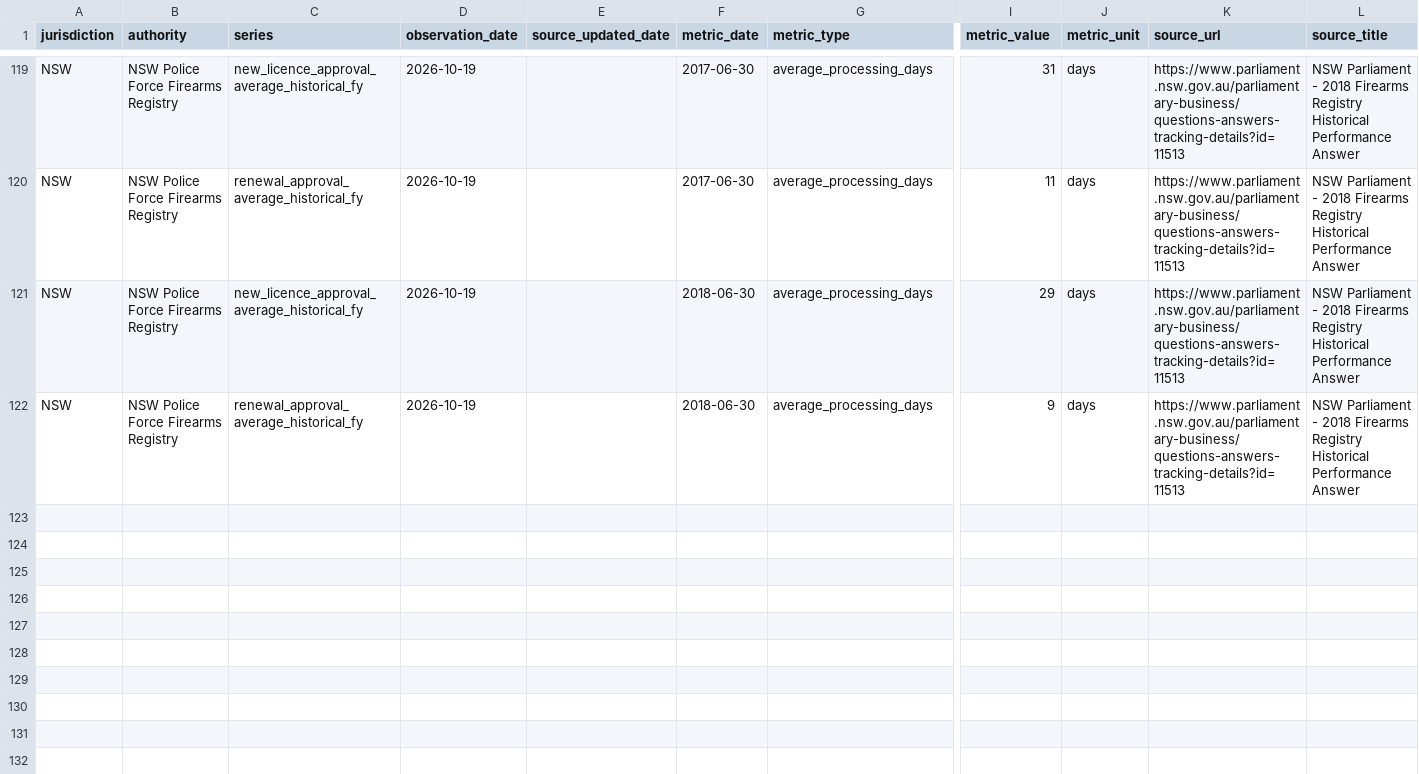
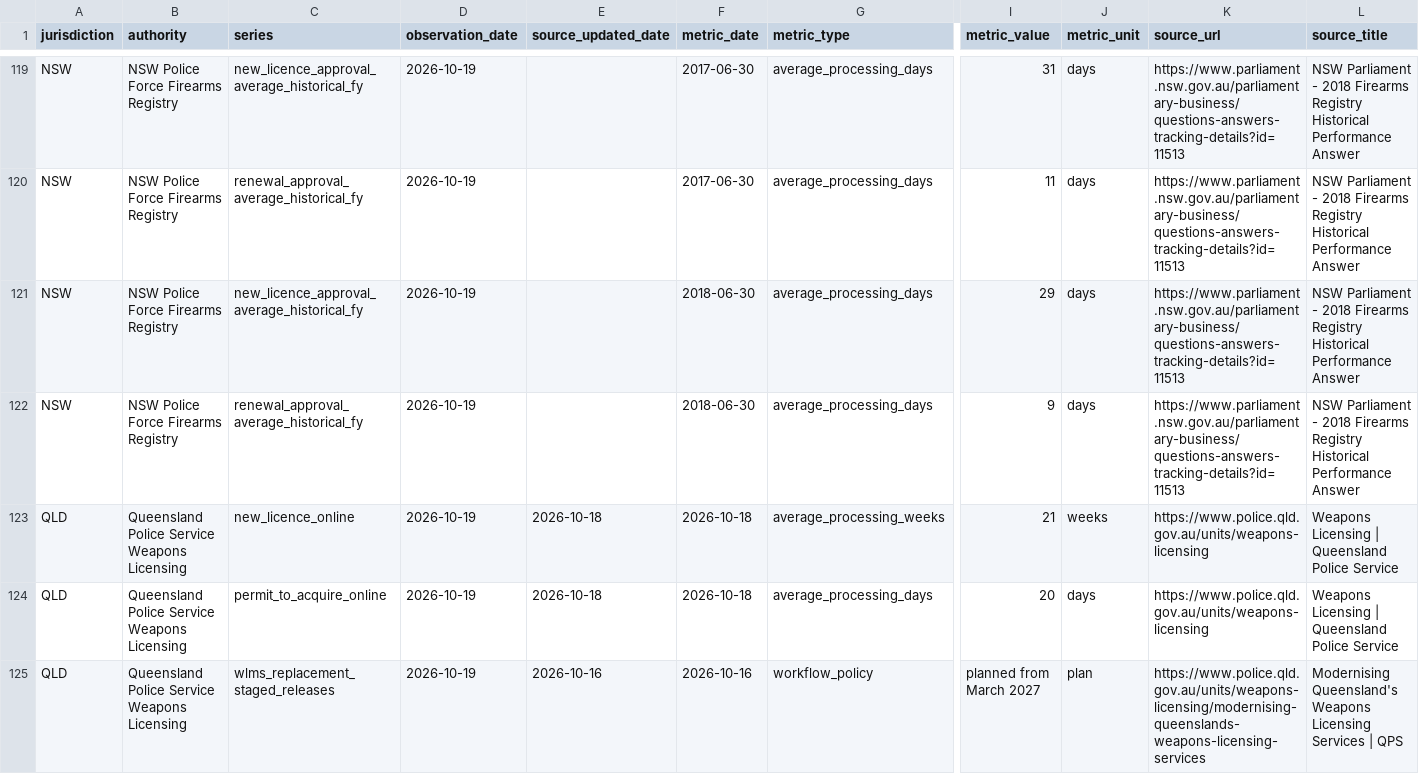
Before and after one commit to kiiiiiingdom/Australian-firearms-licensing-backlog-tracker, a CSV file: data/observations.csv, drawn as a sheet; only a part is shown, gaps mark what is left out; rows hold the shown columns only; the diff covers the shown part only; the diff names each change by its address in the sheet, - before the commit and + after, or states it on an @@ line.

Commit message:
data: index verified QLD metrics and ACT NSW licensing policy evidence

```diff
--- a/data/observations.csv
+++ b/data/observations.csv
+row 123: QLD | Queensland Police Service Weapons Licensing | new_licence_online | 2026-10-19 | 2026-10-18 | 2026-10-18 | average_processing_weeks | 21 | weeks | https://www.police.qld.gov.au/units/weapons-licensing | Weapons Licensing | Queensland Police Service
+row 124: QLD | Queensland Police Service Weapons Licensing | permit_to_acquire_online | 2026-10-19 | 2026-10-18 | 2026-10-18 | average_processing_days | 20 | days | https://www.police.qld.gov.au/units/weapons-licensing | Weapons Licensing | Queensland Police Service
+row 125: QLD | Queensland Police Service Weapons Licensing | wlms_replacement_staged_releases | 2026-10-19 | 2026-10-16 | 2026-10-16 | workflow_policy | planned from March 2027 | plan | https://www.police.qld.gov.au/units/weapons-licensing/modernising-queenslands-weapons-licensing-services | Modernising Queensland's Weapons Licensing Services | QPS
```
Also changed, not shown: 6 added rows elsewhere in this file.
